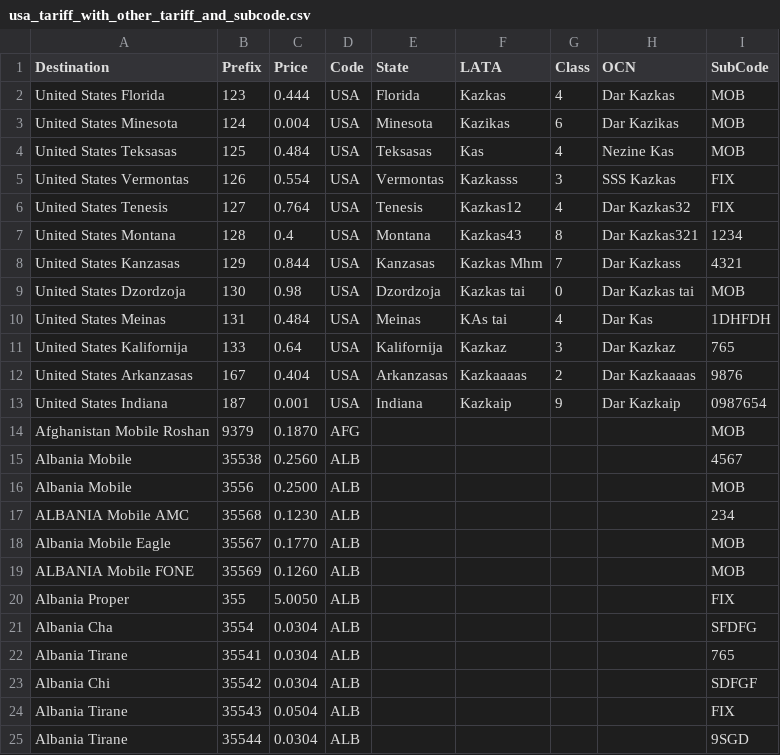
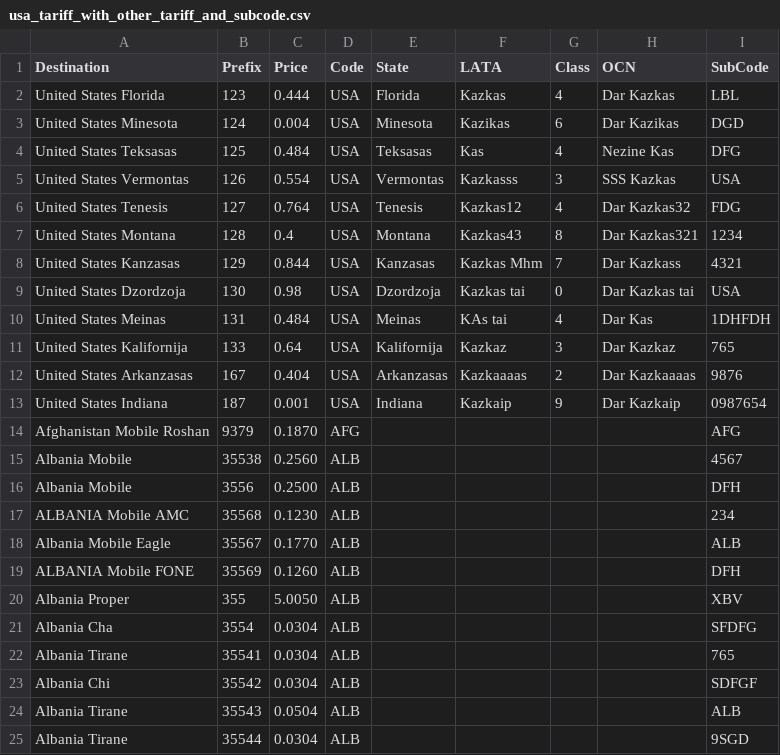
Before and after one commit to adeshjohnson/MX3, a CSV file: selenium/files/csv/usa_tariff_with_other_tariff_and_subcode.csv, drawn as a sheet.

```diff
--- a/selenium/files/csv/usa_tariff_with_other_tariff_and_subcode.csv
+++ b/selenium/files/csv/usa_tariff_with_other_tariff_and_subcode.csv
@@ -1,10 +1,10 @@
 Destination,Prefix,Price,Code,State,LATA,Class,OCN,SubCode
-United States Florida,123,0.444,USA,Florida,Kazkas,4,Dar Kazkas,MOB
-United States Minesota,124,0.004,USA,Minesota,Kazikas,6,Dar Kazikas,MOB
-United States Teksasas,125,0.484,USA,Teksasas,Kas,4,Nezine Kas,MOB
-United States Vermontas,126,0.554,USA,Vermontas,Kazkasss,3,SSS Kazkas,FIX
-United States Tenesis,127,0.764,USA,Tenesis,Kazkas12,4,Dar Kazkas32,FIX
+United States Florida,123,0.444,USA,Florida,Kazkas,4,Dar Kazkas,LBL
+United States Minesota,124,0.004,USA,Minesota,Kazikas,6,Dar Kazikas,DGD
+United States Teksasas,125,0.484,USA,Teksasas,Kas,4,Nezine Kas,DFG
+United States Vermontas,126,0.554,USA,Vermontas,Kazkasss,3,SSS Kazkas,USA
+United States Tenesis,127,0.764,USA,Tenesis,Kazkas12,4,Dar Kazkas32,FDG
 United States Montana,128,0.4,USA,Montana,Kazkas43,8,Dar Kazkas321,1234
 United States Kanzasas,129,0.844,USA,Kanzasas,Kazkas Mhm,7,Dar Kazkass,4321
-United States Dzordzoja,130,0.98,USA,Dzordzoja,Kazkas tai,0,Dar Kazkas tai,MOB
+United States Dzordzoja,130,0.98,USA,Dzordzoja,Kazkas tai,0,Dar Kazkas tai,USA
 United States Meinas,131,0.484,USA,Meinas,KAs tai,4,Dar Kas,1DHFDH
@@ -13,9 +13,9 @@ United States Arkanzasas,167,0.404,USA,Arkanzasas,Kazkaaaas,2,Dar Kazkaaaas,9876
 United States Indiana,187,0.001,USA,Indiana,Kazkaip,9,Dar Kazkaip,0987654
-Afghanistan Mobile Roshan,9379,0.1870,AFG,,,,,MOB
+Afghanistan Mobile Roshan,9379,0.1870,AFG,,,,,AFG
 Albania Mobile,35538,0.2560,ALB,,,,,4567
-Albania Mobile,3556,0.2500,ALB,,,,,MOB
+Albania Mobile,3556,0.2500,ALB,,,,,DFH
 ALBANIA Mobile AMC,35568,0.1230,ALB,,,,,234
-Albania Mobile Eagle,35567,0.1770,ALB,,,,,MOB
-ALBANIA Mobile FONE,35569,0.1260,ALB,,,,,MOB
-Albania Proper,355,5.0050,ALB,,,,,FIX
+Albania Mobile Eagle,35567,0.1770,ALB,,,,,ALB
+ALBANIA Mobile FONE,35569,0.1260,ALB,,,,,DFH
+Albania Proper,355,5.0050,ALB,,,,,XBV
 Albania Cha,3554,0.0304,ALB,,,,,SFDFG
@@ -23,3 +23,3 @@ Albania Tirane,35541,0.0304,ALB,,,,,765
 Albania Chi,35542,0.0304,ALB,,,,,SDFGF
-Albania Tirane,35543,0.0504,ALB,,,,,FIX
+Albania Tirane,35543,0.0504,ALB,,,,,ALB
 Albania Tirane,35544,0.0304,ALB,,,,,9SGD
```
Also changed, not shown: selenium/files/csv/usa_tariff_with_other_tariff_and_subcode_for_update.csv, 1 other file.
